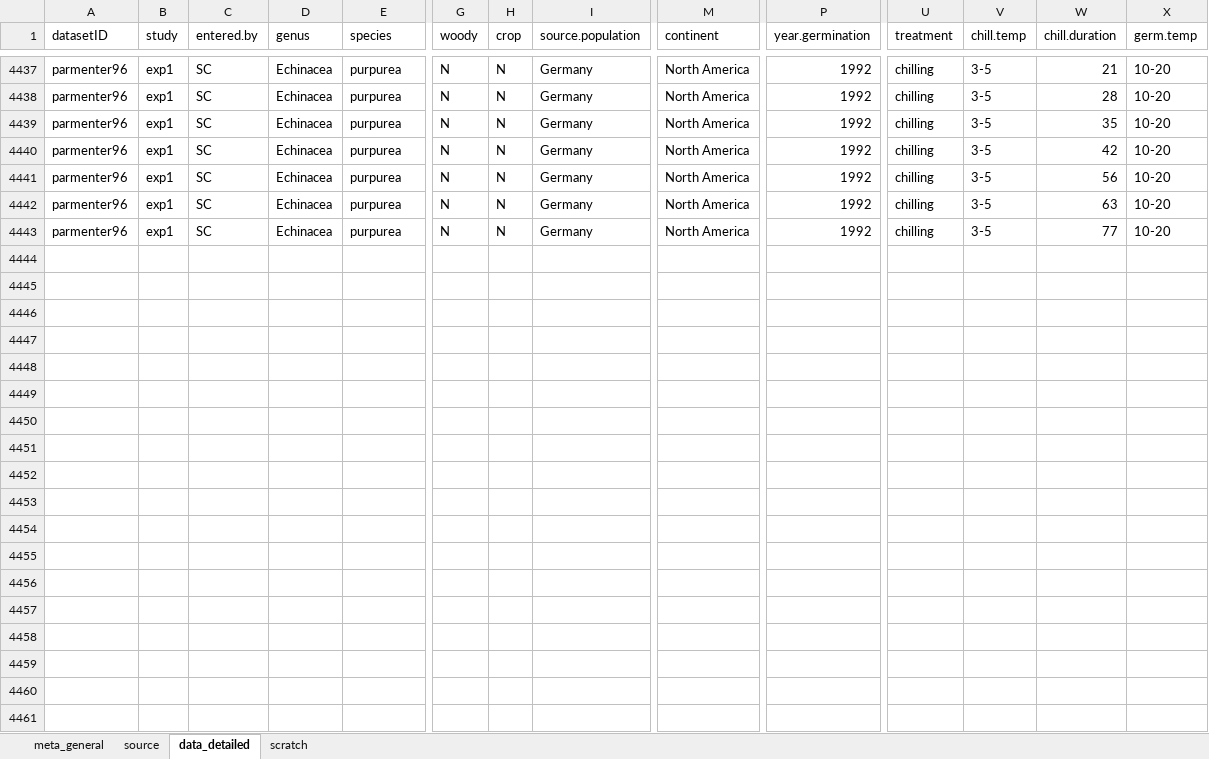
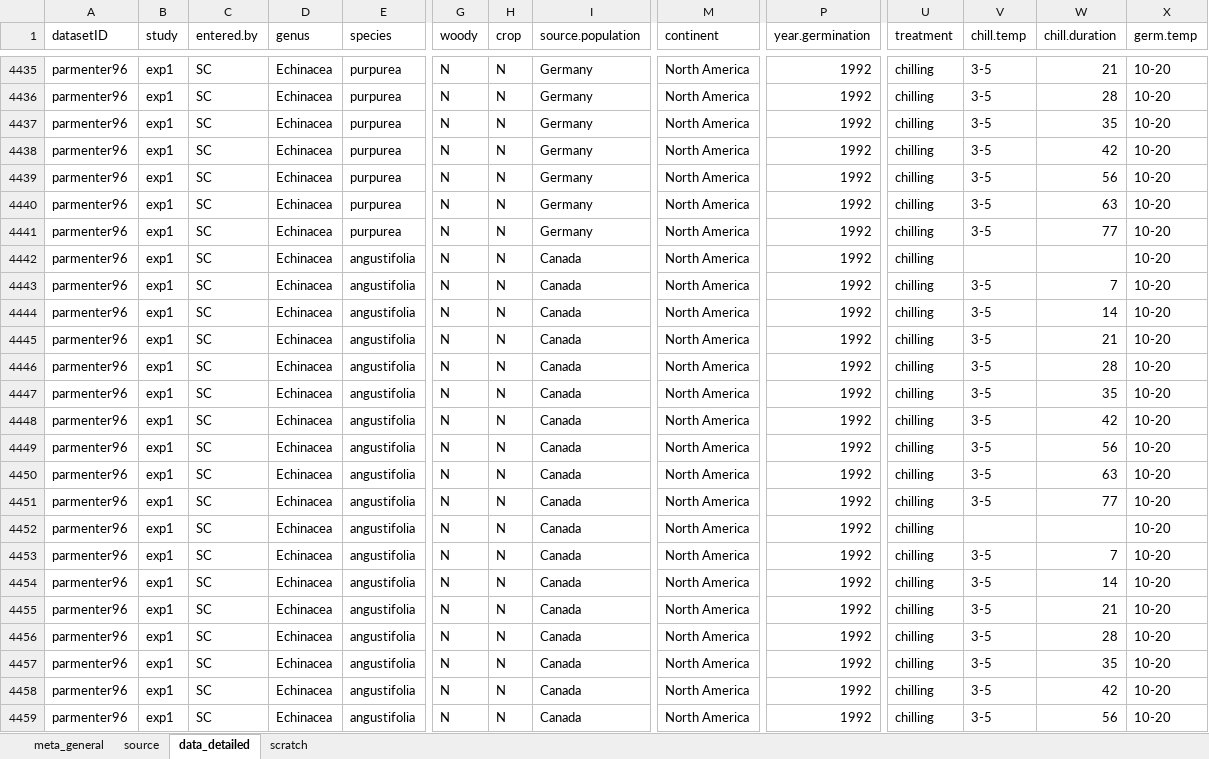
Before and after one commit to lizzieinvancouver/egret, an Excel workbook: data/oegres_SC/oegres_SC.xlsx, sheet data_detailed, drawn as a sheet; only a part is shown, gaps mark what is left out; values as stored, in another font and other column widths than the file's, no borders; rows hold the shown columns only; the diff covers the shown part only; the diff names each change by its address in the sheet, - before the commit and + after, or states it on an @@ line.

Commit message:
data scraping

```diff
--- a/data/oegres_SC/oegres_SC.xlsx (sheet data_detailed)
+++ b/data/oegres_SC/oegres_SC.xlsx (sheet data_detailed)
+row 4442: parmenter96 | exp1 | SC | Echinacea | angustifolia | N | N | Canada | North America | 1992 | chilling |  |  | 10-20
+row 4443: parmenter96 | exp1 | SC | Echinacea | angustifolia | N | N | Canada | North America | 1992 | chilling | 3-5 | 7 | 10-20
+row 4444: parmenter96 | exp1 | SC | Echinacea | angustifolia | N | N | Canada | North America | 1992 | chilling | 3-5 | 14 | 10-20
+row 4445: parmenter96 | exp1 | SC | Echinacea | angustifolia | N | N | Canada | North America | 1992 | chilling | 3-5 | 21 | 10-20
+row 4446: parmenter96 | exp1 | SC | Echinacea | angustifolia | N | N | Canada | North America | 1992 | chilling | 3-5 | 28 | 10-20
+row 4447: parmenter96 | exp1 | SC | Echinacea | angustifolia | N | N | Canada | North America | 1992 | chilling | 3-5 | 35 | 10-20
+row 4448: parmenter96 | exp1 | SC | Echinacea | angustifolia | N | N | Canada | North America | 1992 | chilling | 3-5 | 42 | 10-20
+row 4449: parmenter96 | exp1 | SC | Echinacea | angustifolia | N | N | Canada | North America | 1992 | chilling | 3-5 | 56 | 10-20
+row 4450: parmenter96 | exp1 | SC | Echinacea | angustifolia | N | N | Canada | North America | 1992 | chilling | 3-5 | 63 | 10-20
+row 4451: parmenter96 | exp1 | SC | Echinacea | angustifolia | N | N | Canada | North America | 1992 | chilling | 3-5 | 77 | 10-20
+row 4452: parmenter96 | exp1 | SC | Echinacea | angustifolia | N | N | Canada | North America | 1992 | chilling |  |  | 10-20
+row 4453: parmenter96 | exp1 | SC | Echinacea | angustifolia | N | N | Canada | North America | 1992 | chilling | 3-5 | 7 | 10-20
+row 4454: parmenter96 | exp1 | SC | Echinacea | angustifolia | N | N | Canada | North America | 1992 | chilling | 3-5 | 14 | 10-20
+row 4455: parmenter96 | exp1 | SC | Echinacea | angustifolia | N | N | Canada | North America | 1992 | chilling | 3-5 | 21 | 10-20
+row 4456: parmenter96 | exp1 | SC | Echinacea | angustifolia | N | N | Canada | North America | 1992 | chilling | 3-5 | 28 | 10-20
+row 4457: parmenter96 | exp1 | SC | Echinacea | angustifolia | N | N | Canada | North America | 1992 | chilling | 3-5 | 35 | 10-20
+row 4458: parmenter96 | exp1 | SC | Echinacea | angustifolia | N | N | Canada | North America | 1992 | chilling | 3-5 | 42 | 10-20
+row 4459: parmenter96 | exp1 | SC | Echinacea | angustifolia | N | N | Canada | North America | 1992 | chilling | 3-5 | 56 | 10-20
```
Also changed, not shown: 22 added rows and 2 removed rows elsewhere in this sheet, sheet scratch.
